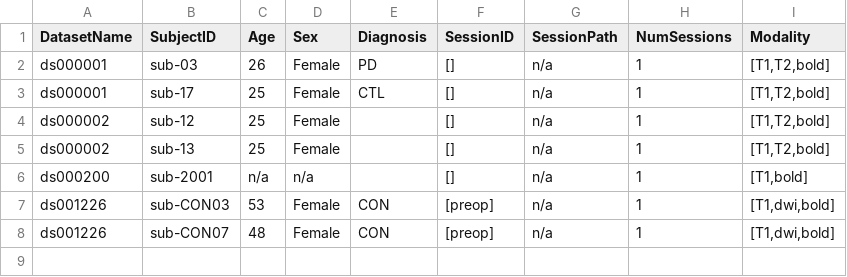
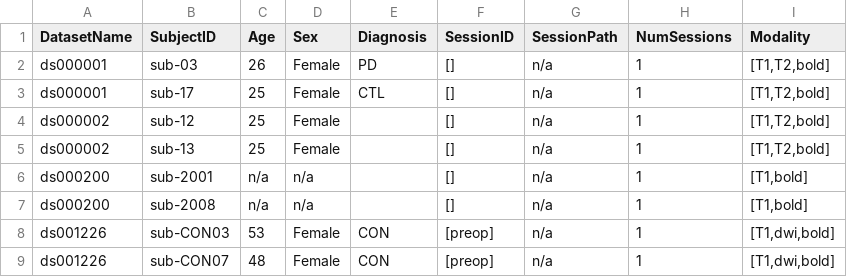
Before and after one commit to neurodatascience/cohort_creator, a TSV file: inputs/participants.tsv, drawn as a sheet; the diff names each change by its address in the sheet, - before the commit and + after, or states it on an @@ line.

```diff
--- a/inputs/participants.tsv
+++ b/inputs/participants.tsv
+row 7: ds000200 | sub-2008 | n/a | n/a |  | [] | n/a | 1 | [T1,bold]
```
Also changed, not shown: 4 other files.
